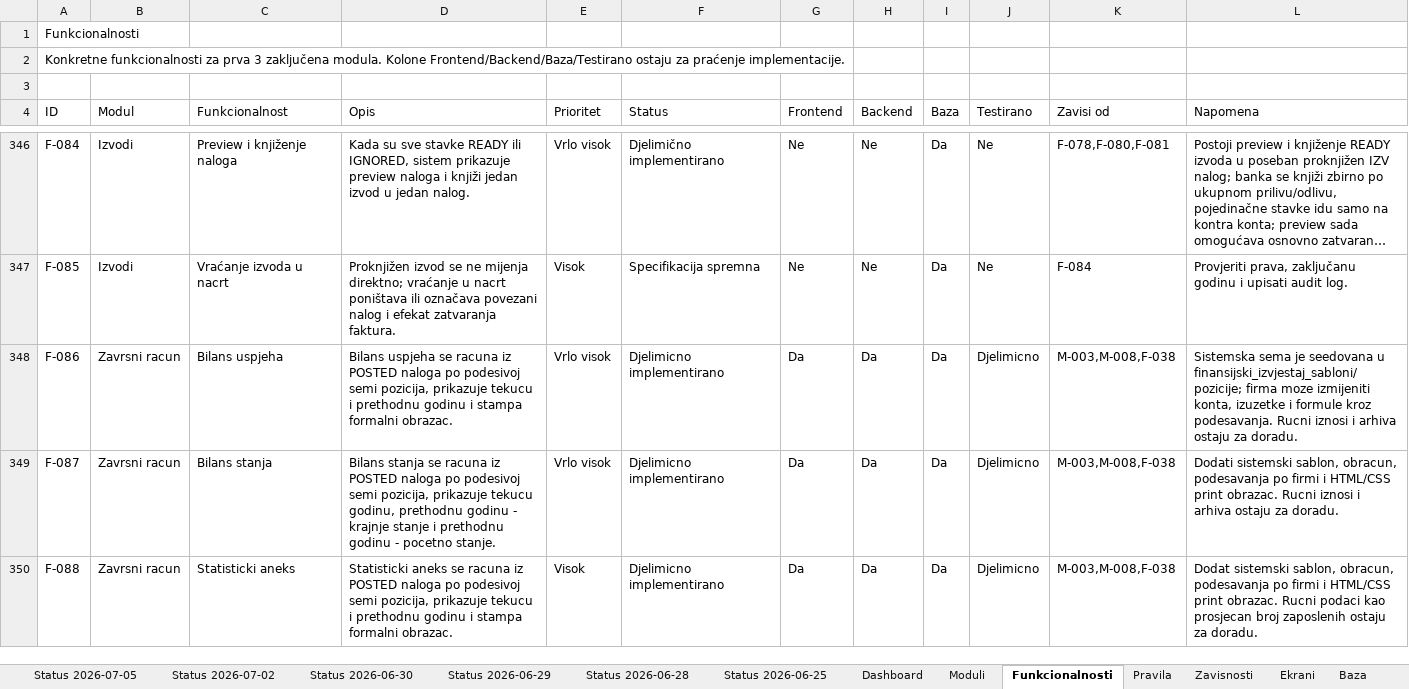
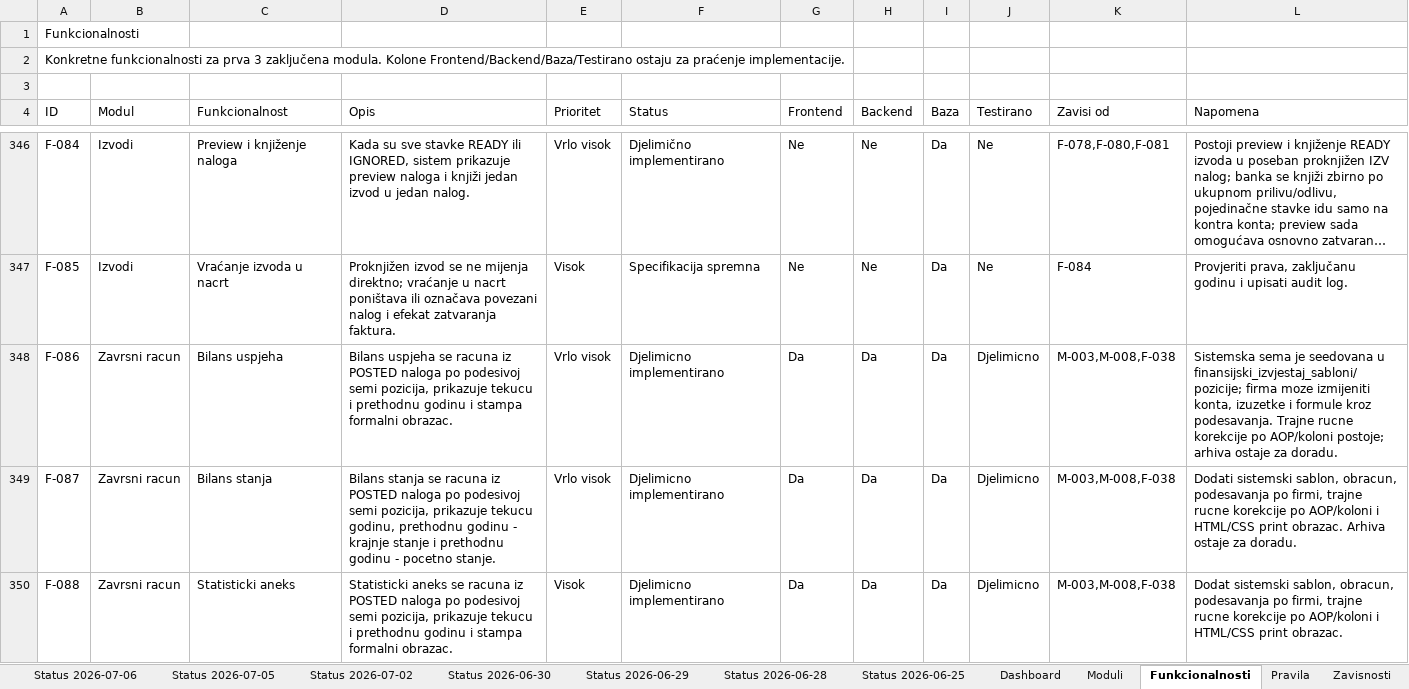
Before and after one commit to zeljkobar/knjigovodstvoonline, an Excel workbook: zadaci/Planer_Racunovodstveni_Program_AZURIRAN_M1-M3.xlsx, sheet Funkcionalnosti, drawn as a sheet; only a part is shown, gaps mark what is left out; long unchanged cells end in …; values as stored, in another font and other column widths than the file's, no borders; the diff names each change by its address in the sheet, - before the commit and + after, or states it on an @@ line.

Commit message:
Završni račun: ručne korekcije obrazaca
- Migracija 20260706110000_finansijski_izvjestaj_korekcije uvodi tabelu
  korekcija po agenciji, firmi, poslovnoj godini, tipu obrasca, AOP-u i koloni
- Obračun Bilansa stanja, Bilansa uspjeha i Statističkog aneksa primjenjuje
  ručne korekcije na osnovne redove i ponovo računa formule
- Obrasci prebačeni na tri taba sa edit režimom, dugmetom Vrati i Podešavanjima
- Ažurirani CURRENT_STATE.md, NEXT_STEPS.md, SESSION_LOG.md i planer

```diff
--- a/zadaci/Planer_Racunovodstveni_Program_AZURIRAN_M1-M3.xlsx (sheet Funkcionalnosti)
+++ b/zadaci/Planer_Racunovodstveni_Program_AZURIRAN_M1-M3.xlsx (sheet Funkcionalnosti)
+sheet tab: Status 2026-07-06
-L348 (Napomena): …kroz podesavanja. Rucni iznosi i arhiva ostaju za doradu.
+L348 (Napomena): …kroz podesavanja. Trajne rucne korekcije po AOP/koloni postoje; arhiva ostaje za doradu.
-L349 (Napomena): …podesavanja po firmi i HTML/CSS print obrazac. Rucni iznosi i arhiva ostaju za doradu.
+L349 (Napomena): …podesavanja po firmi, trajne rucne korekcije po AOP/koloni i HTML/CSS print obrazac. Arhiva ostaje za doradu.
-L350 (Napomena): …podesavanja po firmi i HTML/CSS print obrazac. Rucni podaci kao prosjecan broj zaposlenih ostaju za doradu.
+L350 (Napomena): …podesavanja po firmi, trajne rucne korekcije po AOP/koloni i HTML/CSS print obrazac.
```
Also changed, not shown: sheet Dashboard, sheet Moduli, 18 other files.
